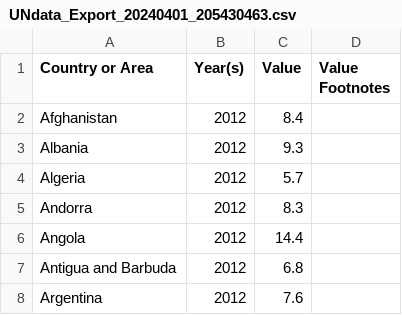
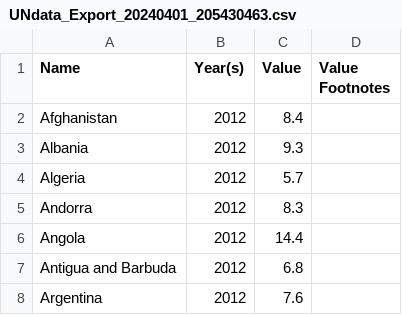
Before and after one commit to Ahuynh111/gist-practice, a CSV file: UNdata_Export_20240401_205430463.csv, drawn as a sheet; only a part is shown.

Commit message:
Update UNdata_Export_20240401_205430463.csv

```diff
--- a/UNdata_Export_20240401_205430463.csv
+++ b/UNdata_Export_20240401_205430463.csv
@@ -1,2 +1,2 @@
-"Country or Area","Year(s)","Value","Value Footnotes"
+"Name","Year(s)","Value","Value Footnotes"
 "Afghanistan","2012","8.4",""
```
